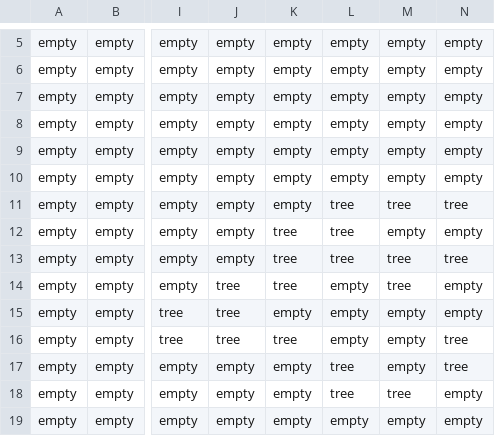
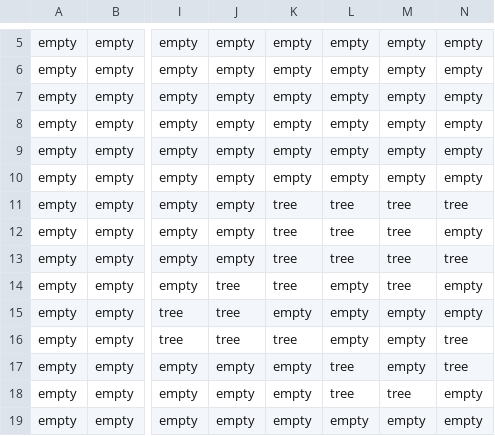
Before and after one commit to tomventom/squad.love, a CSV file: maps/forest_objLayer.csv, drawn as a sheet; only a part is shown, gaps mark what is left out; the diff names each change by its address in the sheet, - before the commit and + after, or states it on an @@ line.

```diff
--- a/maps/forest_objLayer.csv
+++ b/maps/forest_objLayer.csv
-K11: empty
+K11: tree
-M12: empty
+M12: tree
```
Also changed, not shown: 5 other files.
